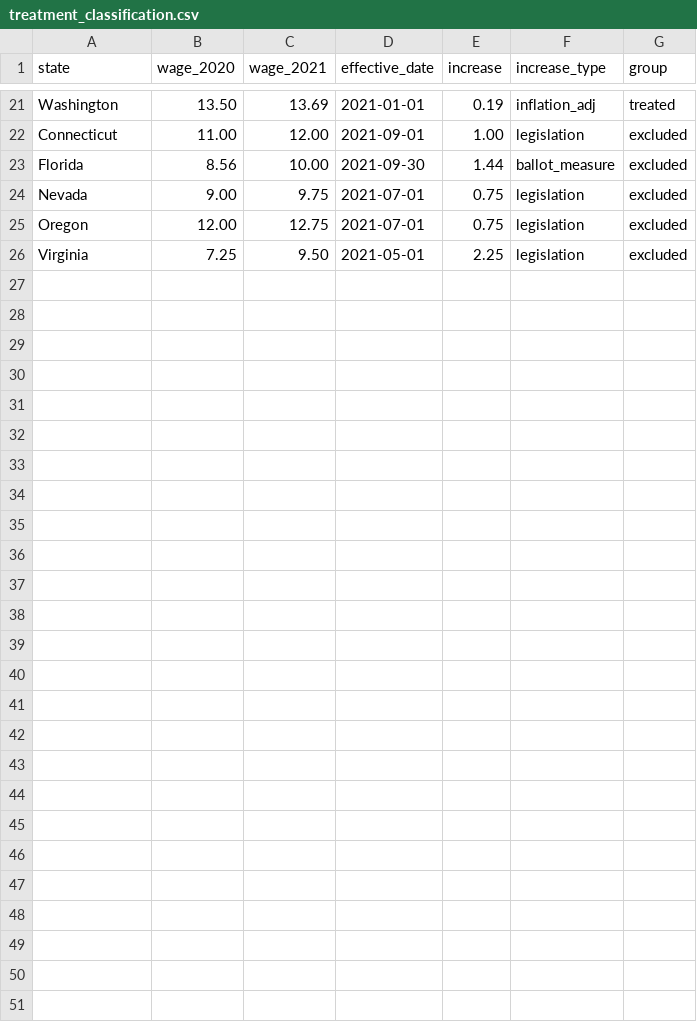
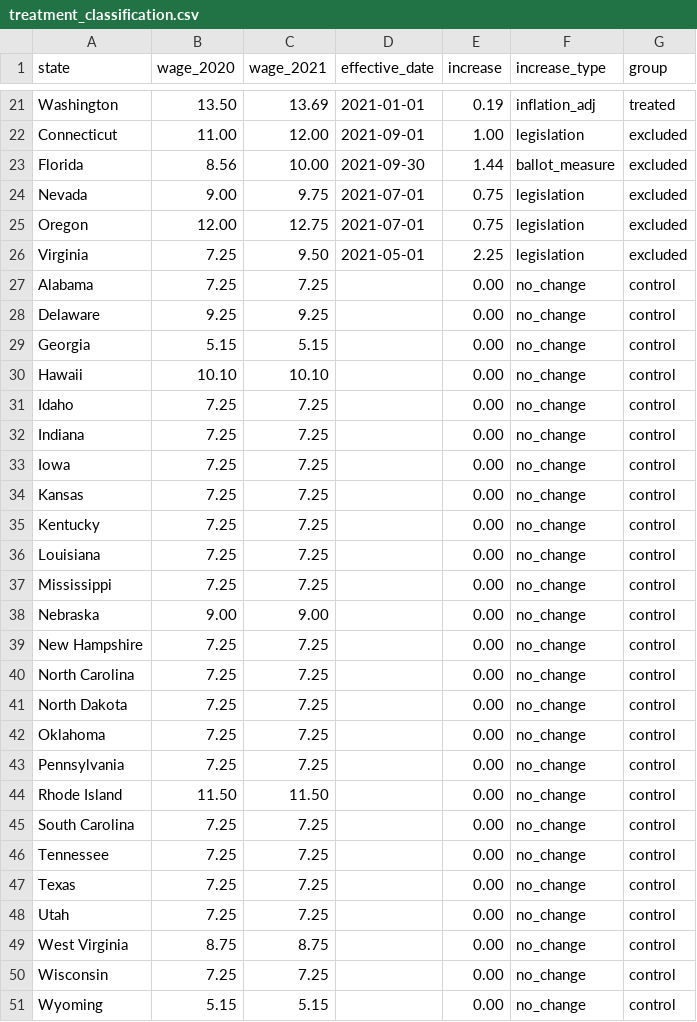
Before and after one commit to Charith-Reddy-Pareddy/min-wage-difference-in-differences-study, a CSV file: data/treatment_classification.csv, drawn as a sheet; only a part is shown, gaps mark what is left out.

Commit message:
Add real control group, fix Day 4 MLR sample
The proposal names the 20 treated and 5 excluded/secondary states
explicitly (Section 4.2) but never lists the actual "no 2021 change"
control group its own DiD design requires. Added it: the other 25
states, each source-checked against DOL snapshots from Dec 2020,
Feb 2021, and Dec 2021 -- all 25 had zero minimum-wage movement
across the entire year.

Day 4's MLR had been running on the only 25 states classified at the
time (treated + the "excluded" later-2021-changers), which isn't a
real treated-vs-control comparison. Fixed to run on treated + control,
correctly leaving the excluded group out of the primary specification.
The treated coefficient changed from marginally significant for food
service to null for both industries -- the earlier result looks like
an artifact of the contaminated comparison group.

Extends STATE_FIPS/STATE_ABBR (FRED/QCEW pulls) and CENSUS_REGION to
the new 25 states.

```diff
--- a/data/treatment_classification.csv
+++ b/data/treatment_classification.csv
@@ -26 +26,26 @@ Oregon,12.00,12.75,2021-07-01,0.75,legislation,excluded
 Virginia,7.25,9.50,2021-05-01,2.25,legislation,excluded
+Alabama,7.25,7.25,,0.00,no_change,control
+Delaware,9.25,9.25,,0.00,no_change,control
+Georgia,5.15,5.15,,0.00,no_change,control
+Hawaii,10.10,10.10,,0.00,no_change,control
+Idaho,7.25,7.25,,0.00,no_change,control
+Indiana,7.25,7.25,,0.00,no_change,control
+Iowa,7.25,7.25,,0.00,no_change,control
+Kansas,7.25,7.25,,0.00,no_change,control
+Kentucky,7.25,7.25,,0.00,no_change,control
+Louisiana,7.25,7.25,,0.00,no_change,control
+Mississippi,7.25,7.25,,0.00,no_change,control
+Nebraska,9.00,9.00,,0.00,no_change,control
+New Hampshire,7.25,7.25,,0.00,no_change,control
+North Carolina,7.25,7.25,,0.00,no_change,control
+North Dakota,7.25,7.25,,0.00,no_change,control
+Oklahoma,7.25,7.25,,0.00,no_change,control
+Pennsylvania,7.25,7.25,,0.00,no_change,control
+Rhode Island,11.50,11.50,,0.00,no_change,control
+South Carolina,7.25,7.25,,0.00,no_change,control
+Tennessee,7.25,7.25,,0.00,no_change,control
+Texas,7.25,7.25,,0.00,no_change,control
+Utah,7.25,7.25,,0.00,no_change,control
+West Virginia,8.75,8.75,,0.00,no_change,control
+Wisconsin,7.25,7.25,,0.00,no_change,control
+Wyoming,5.15,5.15,,0.00,no_change,control
```
Also changed, not shown: 6 other files.
